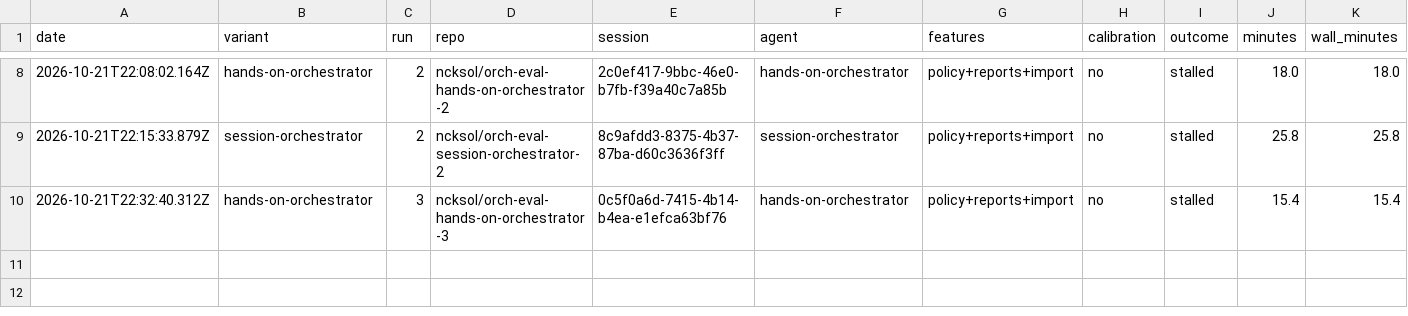
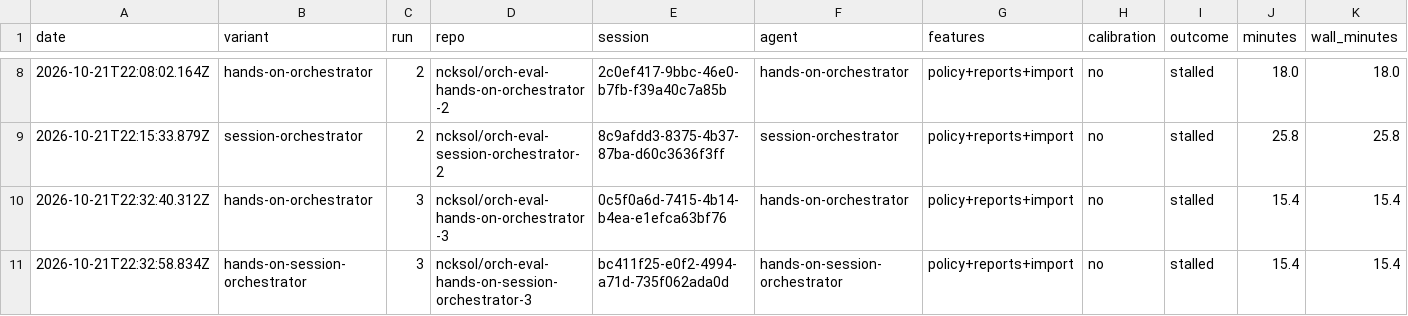
Before and after one commit to ncksol/ai_tools, a CSV file: evals/orchestrator/expense-claims/results.csv, drawn as a sheet; only a part is shown, gaps mark what is left out; rows hold the shown columns only; the diff names each change by its address in the sheet, - before the commit and + after, or states it on an @@ line.

Commit message:
chore(evals): record hands-on-session-orchestrator run 3 (stalled)

```diff
--- a/evals/orchestrator/expense-claims/results.csv
+++ b/evals/orchestrator/expense-claims/results.csv
+row 11: 2026-10-21T22:32:58.834Z | hands-on-session-orchestrator | 3 | ncksol/orch-eval-hands-on-session-orchestrator-3 | bc411f25-e0f2-4994-a71d-735f062ada0d | hands-on-session-orchestrator | policy+reports+import | no | stalled | 15.4 | 15.4
```
